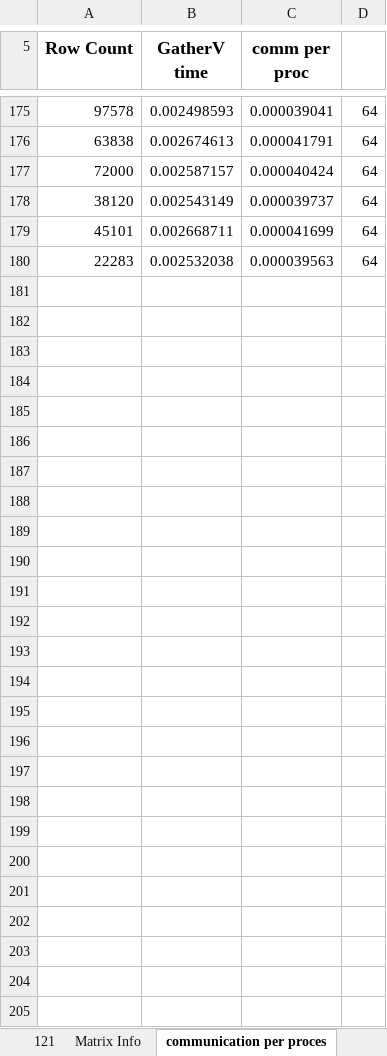
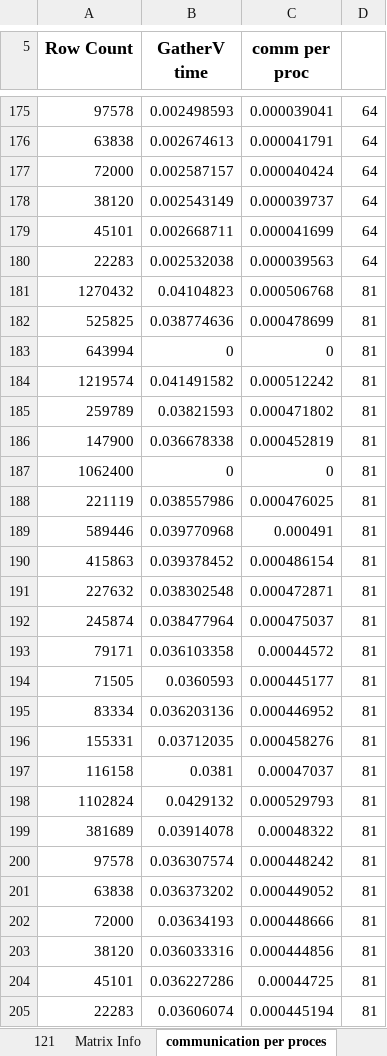
Before and after one commit to bripage/Distributed_SpMV, an Excel workbook: 50run_data.xlsx, sheet communication per proces, drawn as a sheet; only a part is shown, gaps mark what is left out; values as stored, in another font and other column widths than the file's, no borders; charts and pictures not drawn; the diff names each change by its address in the sheet, - before the commit and + after, or states it on an @@ line.

```diff
--- a/50run_data.xlsx (sheet communication per proces)
+++ b/50run_data.xlsx (sheet communication per proces)
+row 181: 1270432 | 0.04104823 | 0.000506768 | 81
+row 182: 525825 | 0.038774636 | 0.000478699 | 81
+row 183: 643994 | 0 | 0 | 81
+row 184: 1219574 | 0.041491582 | 0.000512242 | 81
+row 185: 259789 | 0.03821593 | 0.000471802 | 81
+row 186: 147900 | 0.036678338 | 0.000452819 | 81
+row 187: 1062400 | 0 | 0 | 81
+row 188: 221119 | 0.038557986 | 0.000476025 | 81
+row 189: 589446 | 0.039770968 | 0.000491 | 81
+row 190: 415863 | 0.039378452 | 0.000486154 | 81
+row 191: 227632 | 0.038302548 | 0.000472871 | 81
+row 192: 245874 | 0.038477964 | 0.000475037 | 81
+row 193: 79171 | 0.036103358 | 0.00044572 | 81
+row 194: 71505 | 0.0360593 | 0.000445177 | 81
+row 195: 83334 | 0.036203136 | 0.000446952 | 81
+row 196: 155331 | 0.03712035 | 0.000458276 | 81
+row 197: 116158 | 0.0381 | 0.00047037 | 81
+row 198: 1102824 | 0.0429132 | 0.000529793 | 81
+row 199: 381689 | 0.03914078 | 0.00048322 | 81
+row 200: 97578 | 0.036307574 | 0.000448242 | 81
+row 201: 63838 | 0.036373202 | 0.000449052 | 81
+row 202: 72000 | 0.03634193 | 0.000448666 | 81
+row 203: 38120 | 0.036033316 | 0.000444856 | 81
+row 204: 45101 | 0.036227286 | 0.00044725 | 81
+row 205: 22283 | 0.03606074 | 0.000445194 | 81
```
Also changed, not shown: sheet 81, other sheet tabs, charts or pictures, 1 other file.
